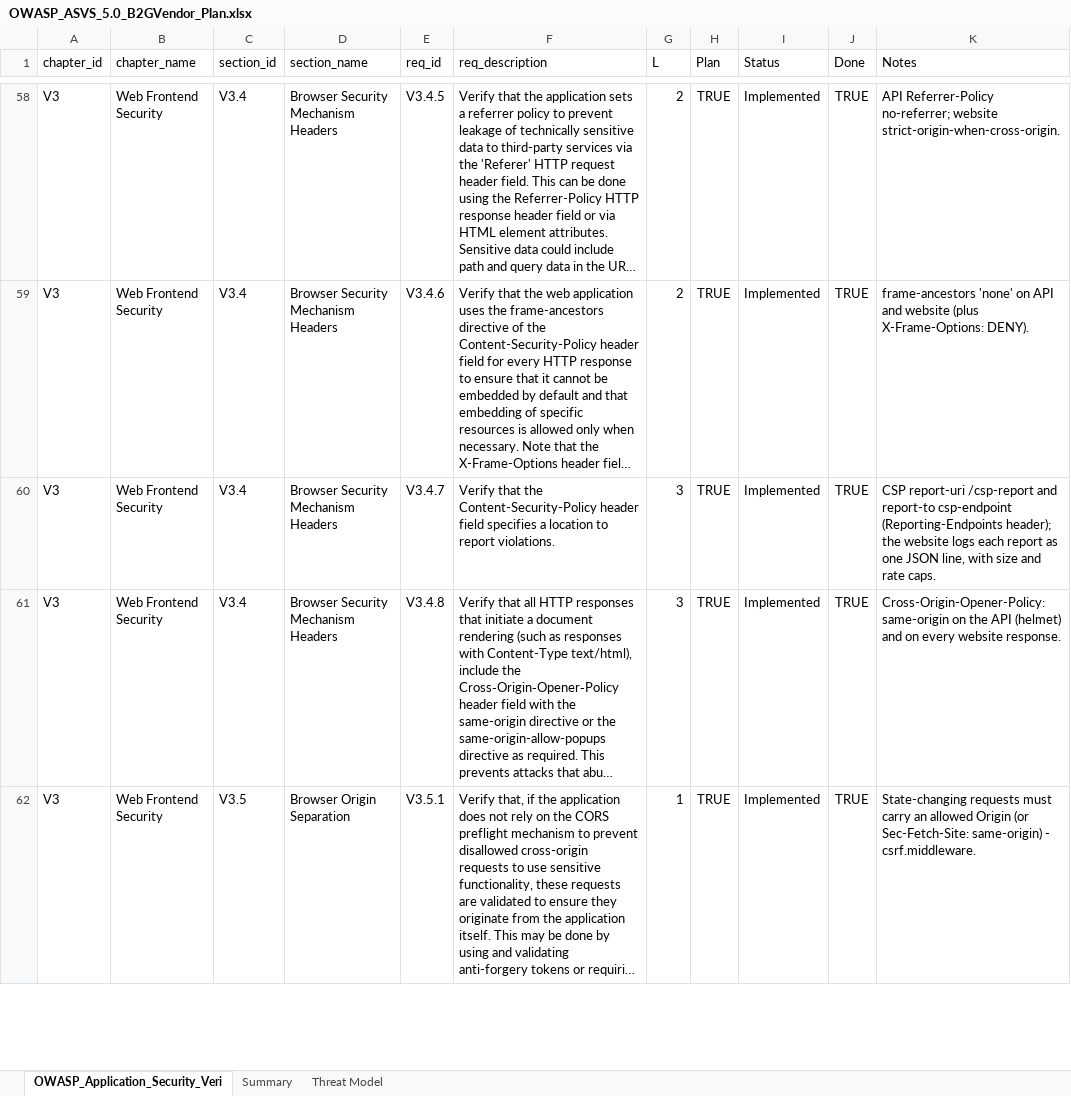
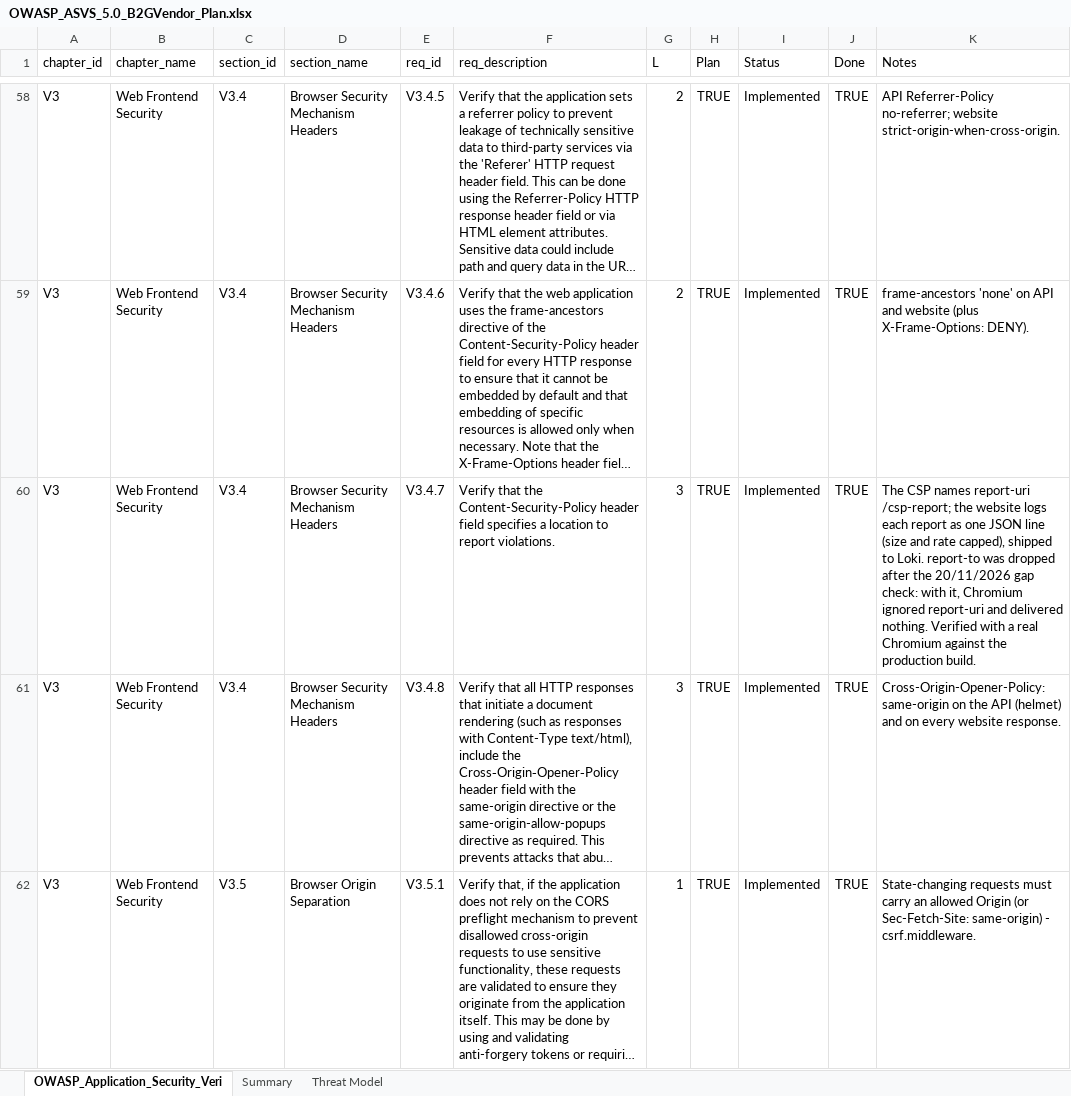
Before and after one commit to OTK-Software-Process/B2GVendor, an Excel workbook: OWASP_ASVS_5.0_B2GVendor_Plan.xlsx, sheet OWASP_Application_Security_Veri, drawn as a sheet; only a part is shown, gaps mark what is left out; long unchanged cells end in …; values as stored, in another font and other column widths than the file's, no borders; conditional formats not drawn; the diff names each change by its address in the sheet, - before the commit and + after, or states it on an @@ line.

Commit message:
Run test after all of 8 groups apply, and fix some issue that found. Everything work fine

```diff
--- a/OWASP_ASVS_5.0_B2GVendor_Plan.xlsx (sheet OWASP_Application_Security_Veri)
+++ b/OWASP_ASVS_5.0_B2GVendor_Plan.xlsx (sheet OWASP_Application_Security_Veri)
-K60 (Notes): CSP report-uri /csp-report and report-to csp-endpoint (Reporting-Endpoints header); the website logs each report as one JSON line, with size and rate caps.
+K60 (Notes): The CSP names report-uri /csp-report; the website logs each report as one JSON line (size and rate capped), shipped to Loki. report-to was dropped after the 20/11/2026 gap check: with it, Chromium ignored report-uri and delivered nothing. Verified with a real Chromium against the production build.
```
Also changed, not shown: 5 other files.
